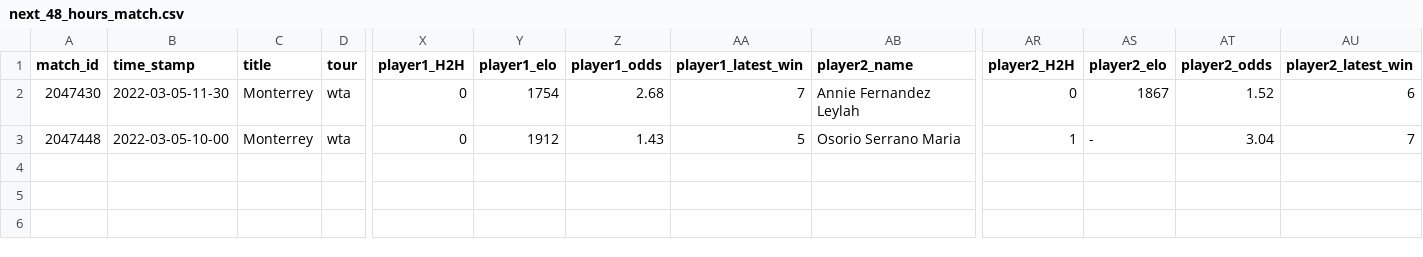
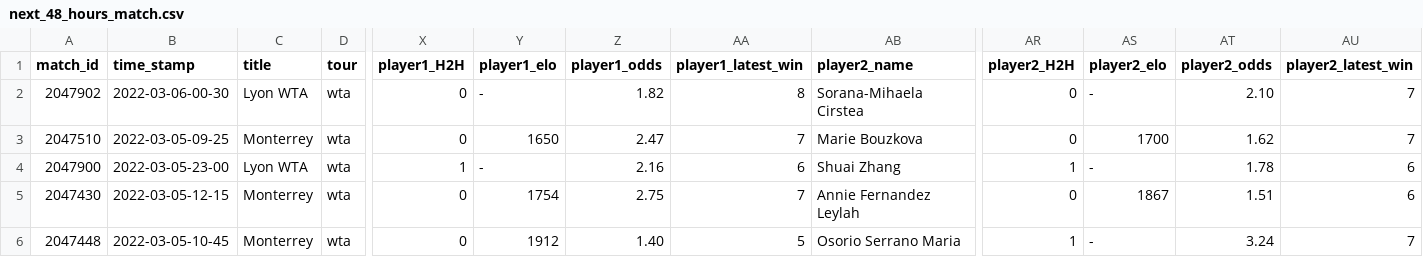
Before and after one commit to ebijun1007/tennis_major_tour_scraper, a CSV file: data/next_48_hours_match.csv, drawn as a sheet; only a part is shown, gaps mark what is left out; addresses are those after the commit; rows hold the shown columns only; the diff names each change by its address in the sheet, - before the commit and + after, or states it on an @@ line.

Commit message:
Update Match Schedules

```diff
--- a/data/next_48_hours_match.csv
+++ b/data/next_48_hours_match.csv
+row 2: 2047902 | 2022-03-06-00-30 | Lyon WTA | wta | 0 | - | 1.82 | 8 | Sorana-Mihaela Cirstea | 0 | - | 2.10 | 7
+row 3: 2047510 | 2022-03-05-09-25 | Monterrey | wta | 0 | 1650 | 2.47 | 7 | Marie Bouzkova | 0 | 1700 | 1.62 | 7
+row 4: 2047900 | 2022-03-05-23-00 | Lyon WTA | wta | 1 | - | 2.16 | 6 | Shuai Zhang | 1 | - | 1.78 | 6
-B5 (time_stamp): 2022-03-05-11-30
+B5 (time_stamp): 2022-03-05-12-15
-Z5 (player1_odds): 2.68
+Z5 (player1_odds): 2.75
-AT5 (player2_odds): 1.52
+AT5 (player2_odds): 1.51
-B6 (time_stamp): 2022-03-05-10-00
+B6 (time_stamp): 2022-03-05-10-45
-Z6 (player1_odds): 1.43
+Z6 (player1_odds): 1.40
-AT6 (player2_odds): 3.04
+AT6 (player2_odds): 3.24
```
Also changed, not shown: 6 other files.
